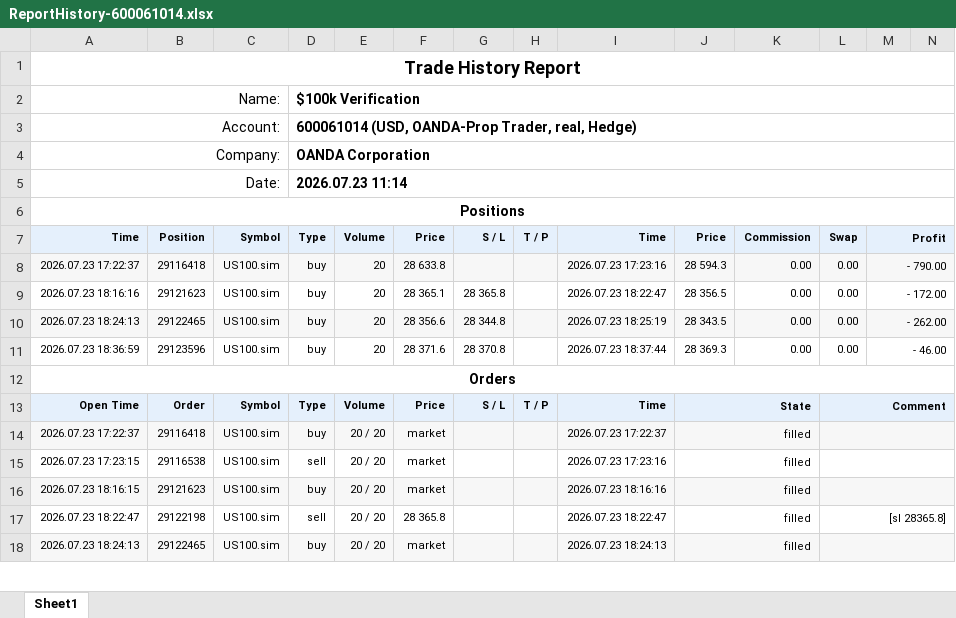
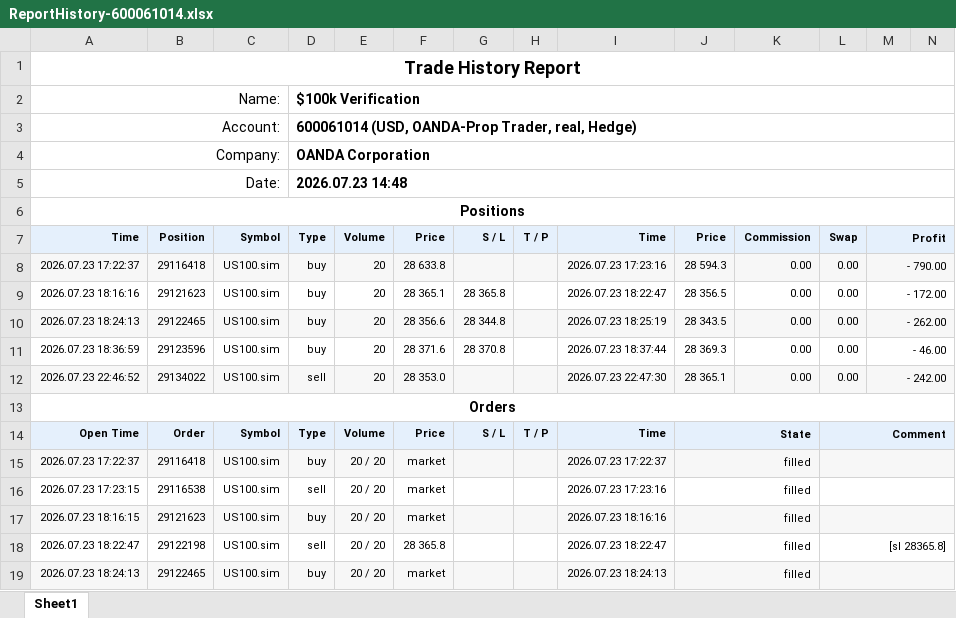
Before and after one commit to khoanatran/Trading_DashBoard, an Excel workbook: ReportHistory-600061014.xlsx, sheet Sheet1, drawn as a sheet; only a part is shown; values as stored, in another font and other column widths than the file's, no borders; charts and pictures not drawn; the diff covers the shown part only; the diff names each change by its address in the sheet, - before the commit and + after, or states it on an @@ line.

```diff
--- a/ReportHistory-600061014.xlsx (sheet Sheet1)
+++ b/ReportHistory-600061014.xlsx (sheet Sheet1)
-D5: 2026.07.23 11:14
+D5: 2026.07.23 14:48
+row 12: 2026.07.23 22:46:52 | 29134022 | US100.sim | sell | 20 | 28 353.0 |  |  | 2026.07.23 22:47:30 | 28 365.1 | 0.00 | 0.00 | - 242.00
```
Also changed, not shown: 4 added rows and 19 edited cells elsewhere in this sheet, formulas that keep their value, charts or pictures, 1 other file.
